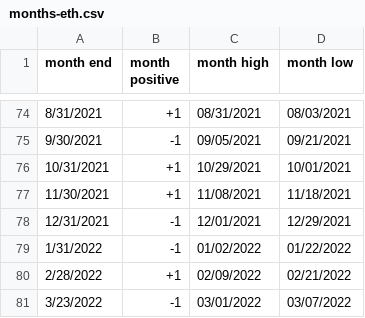
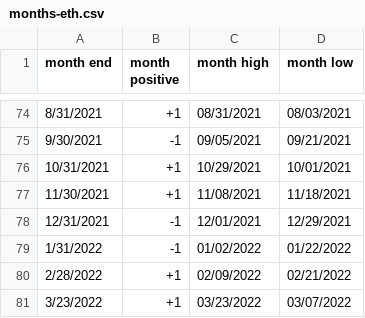
Before and after one commit to rhodey/dogecoin-lunar-investigation, a CSV file: assets/months-eth.csv, drawn as a sheet; only a part is shown, gaps mark what is left out.

Commit message:
update dataset.

```diff
--- a/assets/months-eth.csv
+++ b/assets/months-eth.csv
@@ -80,2 +80,2 @@ month end, month positive, month high, month low
 2/28/2022, +1, 02/09/2022, 02/21/2022
-3/23/2022, -1, 03/01/2022, 03/07/2022
+3/23/2022, +1, 03/23/2022, 03/07/2022
```
